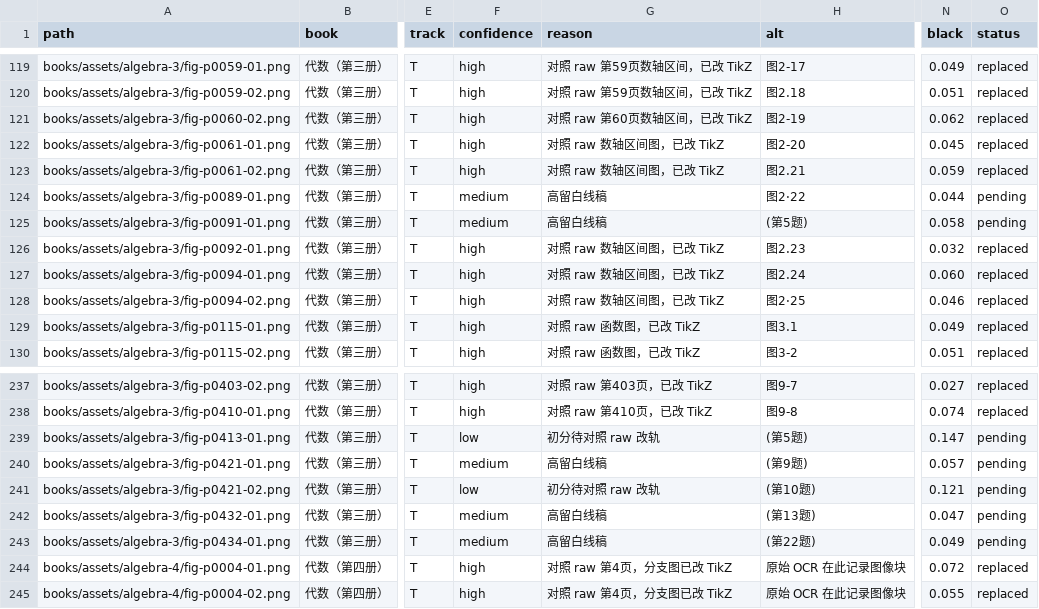
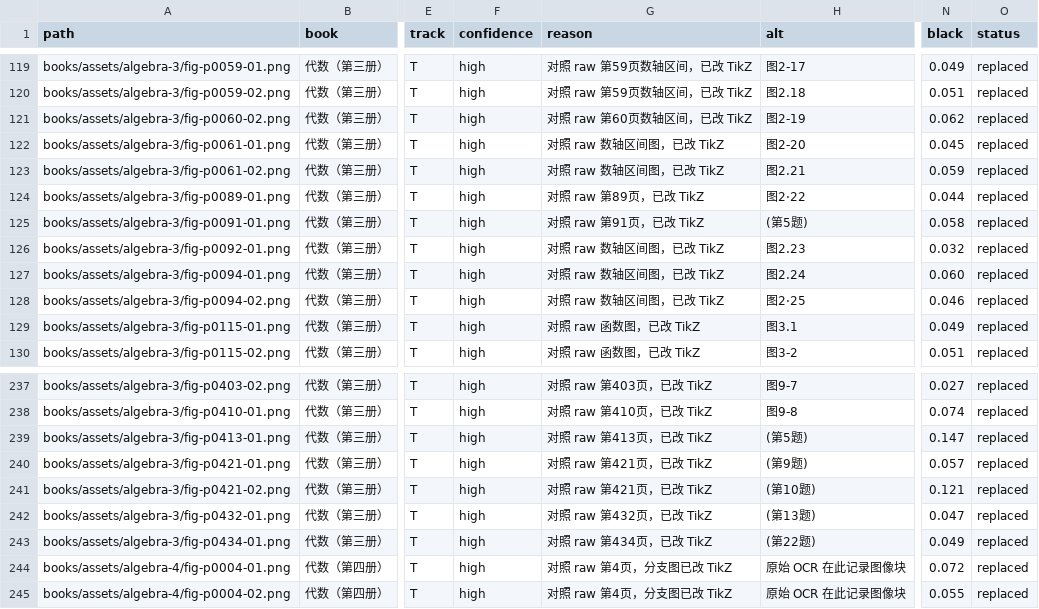
Before and after one commit to kenyon-wong/shulihua-tex, a TSV file: docs/figures-inventory.tsv, drawn as a sheet; only a part is shown, gaps mark what is left out; the diff names each change by its address in the sheet, - before the commit and + after, or states it on an @@ line.

Commit message:
代数（第三册）: replace 7 track T graphs with TikZ.

```diff
--- a/docs/figures-inventory.tsv
+++ b/docs/figures-inventory.tsv
-F124:F125 (confidence): medium
+F124:F125 (confidence): high
-G124 (reason): 高留白线稿
+G124 (reason): 对照 raw 第89页，已改 TikZ
-O124:O125 (status): pending
+O124:O125 (status): replaced
-G125 (reason): 高留白线稿
+G125 (reason): 对照 raw 第91页，已改 TikZ
-F239 (confidence): low
+F239 (confidence): high
-G239 (reason): 初分待对照 raw 改轨
+G239 (reason): 对照 raw 第413页，已改 TikZ
-O239:O243 (status): pending
+O239:O243 (status): replaced
-F240 (confidence): medium
+F240 (confidence): high
-G240 (reason): 高留白线稿
+G240 (reason): 对照 raw 第421页，已改 TikZ
-F241 (confidence): low
+F241 (confidence): high
-G241 (reason): 初分待对照 raw 改轨
+G241 (reason): 对照 raw 第421页，已改 TikZ
-F242:F243 (confidence): medium
+F242:F243 (confidence): high
-G242 (reason): 高留白线稿
+G242 (reason): 对照 raw 第432页，已改 TikZ
-G243 (reason): 高留白线稿
+G243 (reason): 对照 raw 第434页，已改 TikZ
```
Also changed, not shown: 1 other file.
